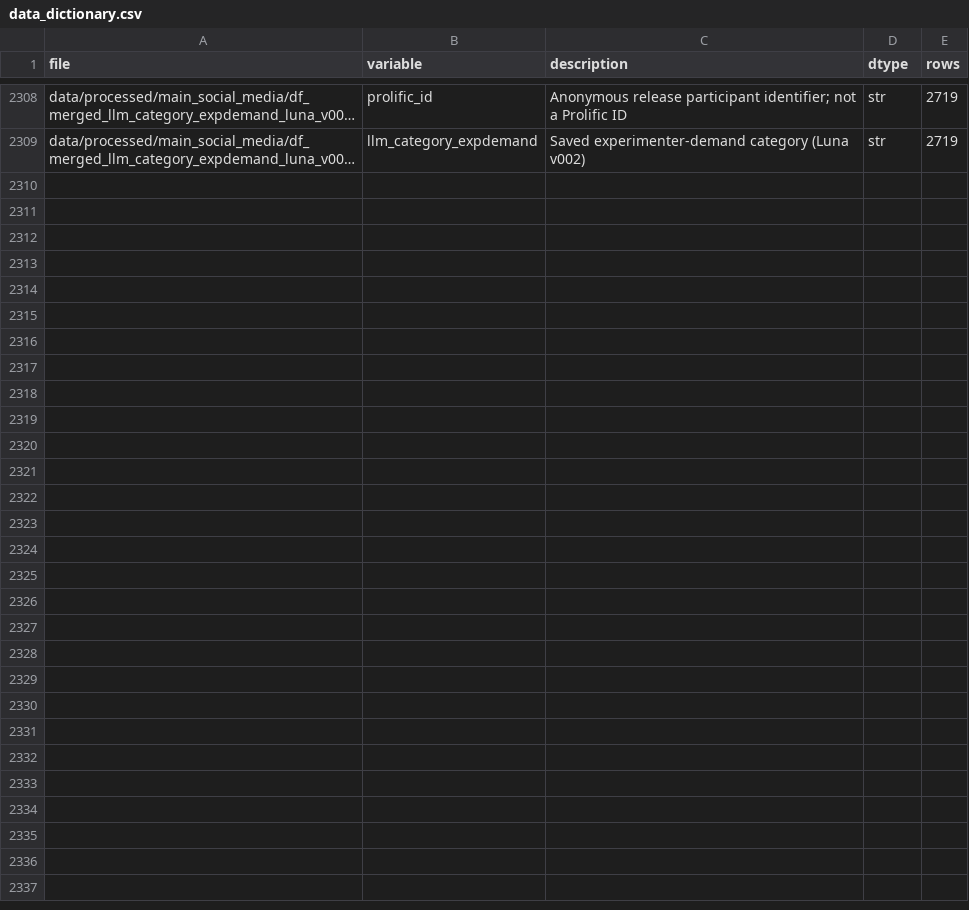
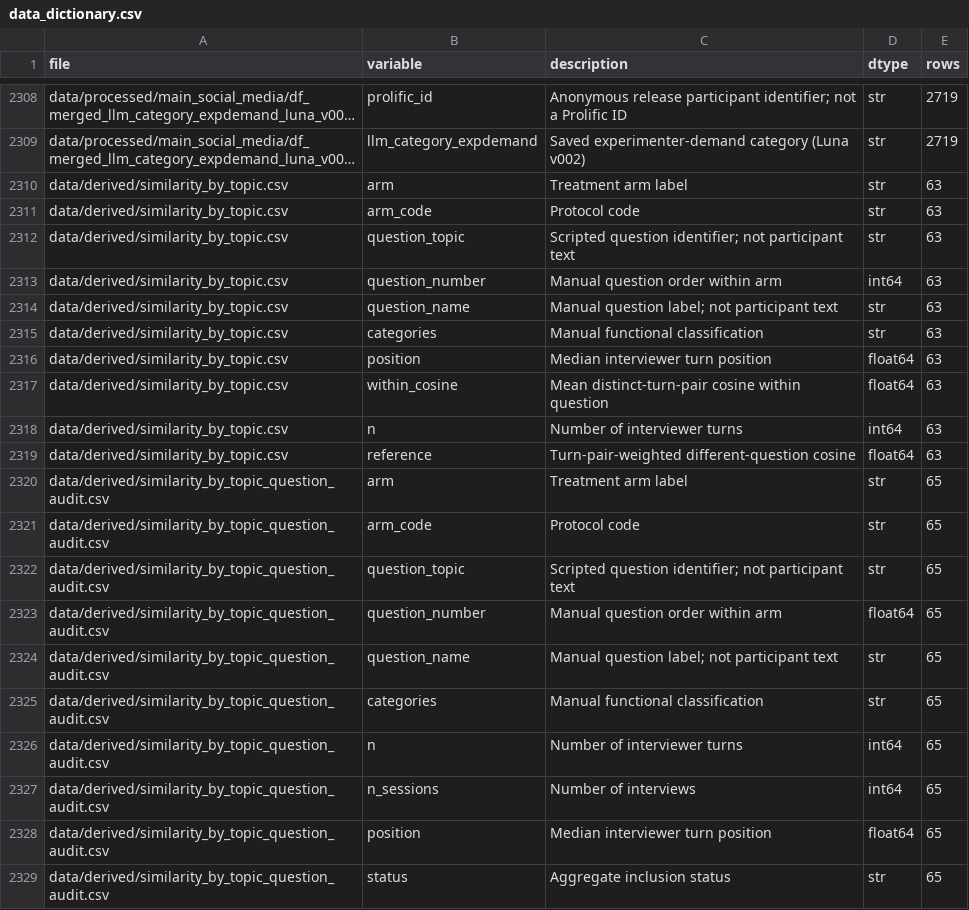
Before and after one commit to NicolasRoever/scaling_behavioral_interventions_with_ai, a CSV file: manifest/data_dictionary.csv, drawn as a sheet; only a part is shown, gaps mark what is left out; long unchanged cells end in …; the diff names each change by its address in the sheet, - before the commit and + after, or states it on an @@ line.

```diff
--- a/manifest/data_dictionary.csv
+++ b/manifest/data_dictionary.csv
+row 2310: data/derived/similarity_by_topic.csv | arm | Treatment arm label | str | 63
+row 2311: data/derived/similarity_by_topic.csv | arm_code | Protocol code | str | 63
+row 2312: data/derived/similarity_by_topic.csv | question_topic | Scripted question identifier; not participant text | str | 63
+row 2313: data/derived/similarity_by_topic.csv | question_number | Manual question order within arm | int64 | 63
+row 2314: data/derived/similarity_by_topic.csv | question_name | Manual question label; not participant text | str | 63
+row 2315: data/derived/similarity_by_topic.csv | categories | Manual functional classification | str | 63
+row 2316: data/derived/similarity_by_topic.csv | position | Median interviewer turn position | float64 | 63
+row 2317: data/derived/similarity_by_topic.csv | within_cosine | Mean distinct-turn-pair cosine within question | float64 | 63
+row 2318: data/derived/similarity_by_topic.csv | n | Number of interviewer turns | int64 | 63
+row 2319: data/derived/similarity_by_topic.csv | reference | Turn-pair-weighted different-question cosine | float64 | 63
+row 2320: data/derived/similarity_by_topic_question_audit.csv | arm | Treatment arm label | str | 65
+row 2321: data/derived/similarity_by_topic_question_audit.csv | arm_code | Protocol code | str | 65
+row 2322: data/derived/similarity_by_topic_question_audit.csv | question_topic | Scripted question identifier; not participant text | str | 65
+row 2323: data/derived/similarity_by_topic_question_audit.csv | question_number | Manual question order within arm | float64 | 65
+row 2324: data/derived/similarity_by_topic_question_audit.csv | question_name | Manual question label; not participant text | str | 65
+row 2325: data/derived/similarity_by_topic_question_audit.csv | categories | Manual functional classification | str | 65
+row 2326: data/derived/similarity_by_topic_question_audit.csv | n | Number of interviewer turns | int64 | 65
+row 2327: data/derived/similarity_by_topic_question_audit.csv | n_sessions | Number of interviews | int64 | 65
+row 2328: data/derived/similarity_by_topic_question_audit.csv | position | Median interviewer turn position | float64 | 65
+row 2329: data/derived/similarity_by_topic_question_audit.csv | status | Aggregate inclusion status | str | 65
```
Also changed, not shown: data/derived/similarity_by_topic.csv, 56 other files.
